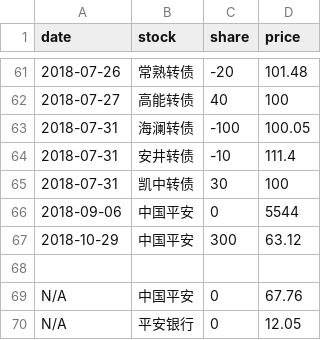
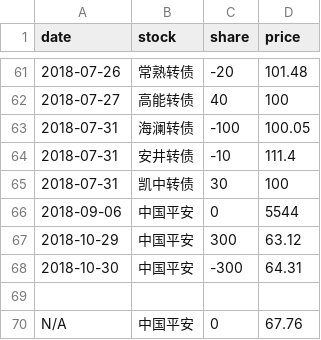
Before and after one commit to jinbin/lifebook, a CSV file: data/2018/investment/stock.csv, drawn as a sheet; only a part is shown, gaps mark what is left out; the shorter side is filled out with more unchanged rows; the diff names each change by its address in the sheet, - before the commit and + after, or states it on an @@ line.

Commit message:
commit

```diff
--- a/data/2018/investment/stock.csv
+++ b/data/2018/investment/stock.csv
+row 68: 2018-10-30 | 中国平安 | -300 | 64.31
```
